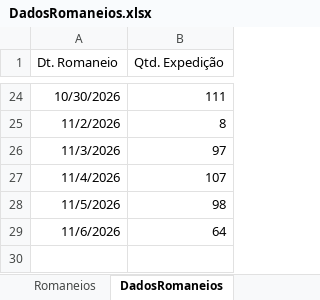
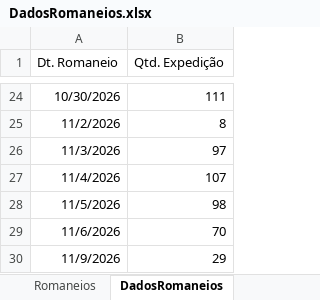
Before and after one commit to Retr00-Br/AcompanhamentoProducao, an Excel workbook: data/DadosRomaneios.xlsx, sheet DadosRomaneios, drawn as a sheet; only a part is shown, gaps mark what is left out; values as stored, in another font and other column widths than the file's, no borders; the diff names each change by its address in the sheet, - before the commit and + after, or states it on an @@ line.

Commit message:
Atualização diária dos dados

```diff
--- a/data/DadosRomaneios.xlsx (sheet DadosRomaneios)
+++ b/data/DadosRomaneios.xlsx (sheet DadosRomaneios)
-B29 (Qtd. Expedição): 64
+B29 (Qtd. Expedição): 70
+row 30: 11/9/2026 | 29
```
Also changed, not shown: sheet Romaneios, data/DadosFaturamento.xlsx, data/DadosProducao.xlsx.
